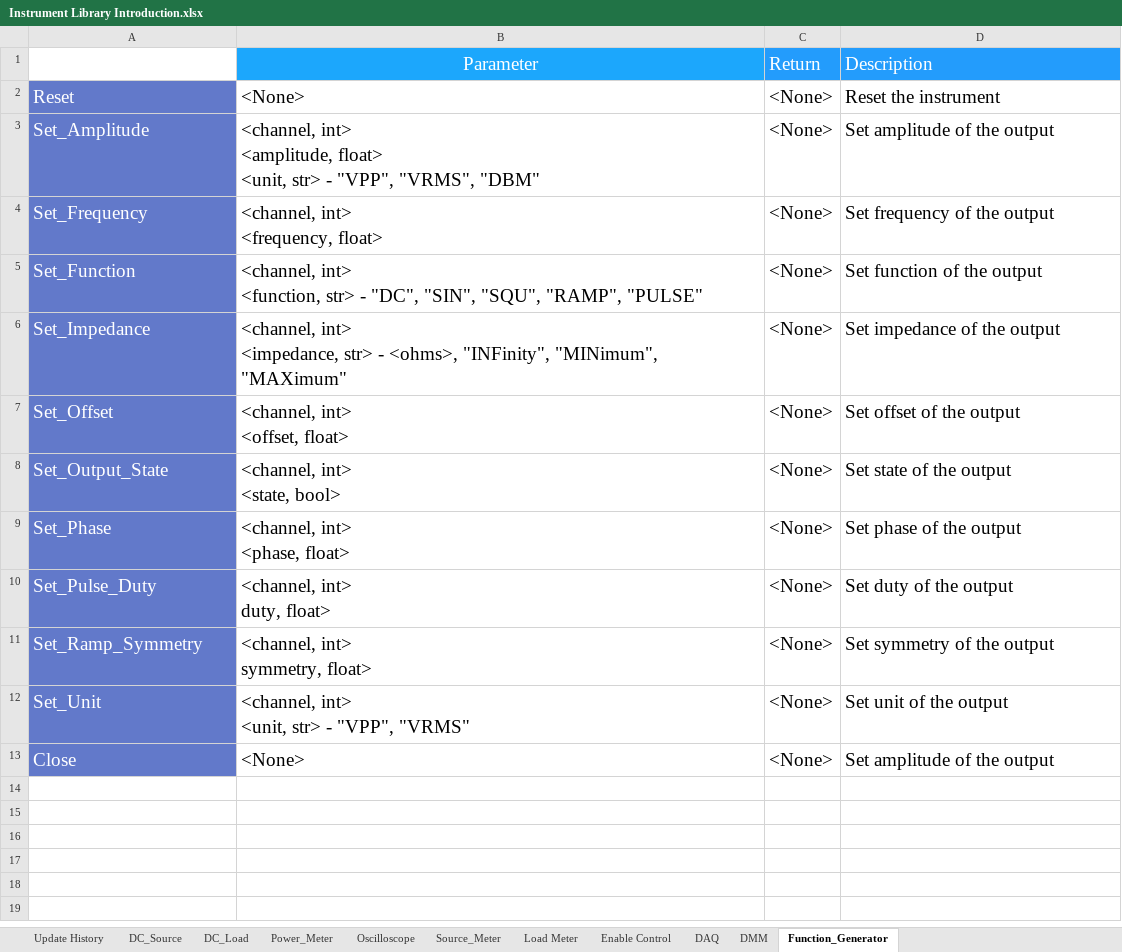
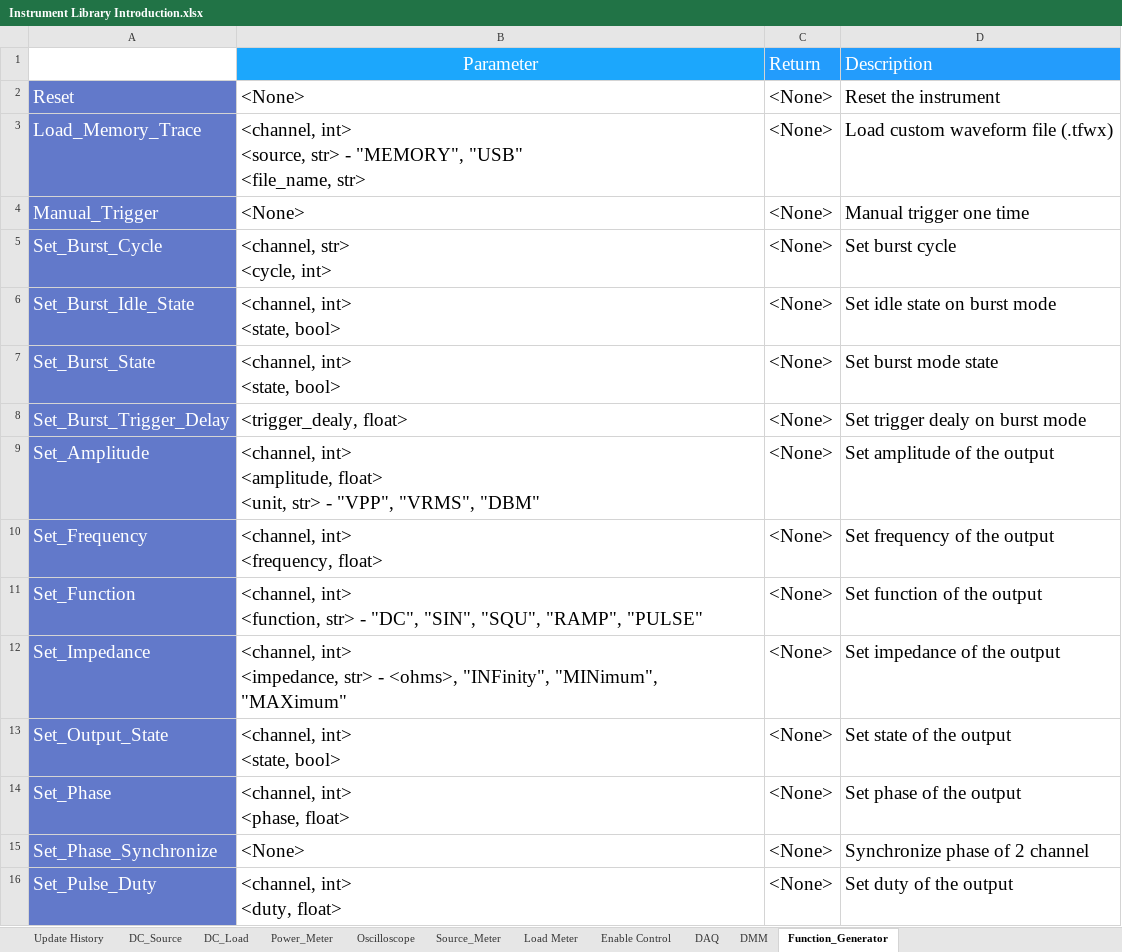
Before and after one commit to AOS-RexWang/Common-Library, an Excel workbook: Document/Instrument Library Introduction.xlsx, sheet Function_Generator, drawn as a sheet; only a part is shown; the shorter side is filled out with more unchanged rows; values as stored, in another font and other column widths than the file's, no borders; removed rows and columns are numbered as before the commit, all else as after; ↵ is a line break in a cell; the diff covers the shown part only; the diff names each change by its address in the sheet, - before the commit and + after, or states it on an @@ line.

Commit message:
INSTR V1.7.0 DAQ, DMM: Measure_VNPLC - modify parameter NPLC to nplc Function_Generator: Add function: Manual_Trigger, Set_Burst_Trigger_Delay, Set_Trigger_Slope, Set_Trigger_Timer

```diff
--- a/Document/Instrument Library Introduction.xlsx (sheet Function_Generator)
+++ b/Document/Instrument Library Introduction.xlsx (sheet Function_Generator)
+row 3: Load_Memory_Trace | <channel, int> ↵ <source, str> - "MEMORY", "USB" ↵ <file_name, str> | <None> | Load custom waveform file (.tfwx)
+row 4: Manual_Trigger | <None> | <None> | Manual trigger one time
+row 5: Set_Burst_Cycle | <channel, str> ↵ <cycle, int> | <None> | Set burst cycle
+row 6: Set_Burst_Idle_State | <channel, int> ↵ <state, bool> | <None> | Set idle state on burst mode
+row 7: Set_Burst_State | <channel, int> ↵ <state, bool> | <None> | Set burst mode state
+row 8: Set_Burst_Trigger_Delay | <trigger_dealy, float> | <None> | Set trigger dealy on burst mode
-row 7: Set_Offset | <channel, int> ↵ <offset, float> | <None> | Set offset of the output
+row 15: Set_Phase_Synchronize | <None> | <None> | Synchronize phase of 2 channel
-B16: <channel, int> ↵ duty, float>
+B16: <channel, int> ↵ <duty, float>
```
Also changed, not shown: 13 added rows elsewhere in this sheet, sheet DAQ, sheet Oscilloscope, sheet DMM, 1 other file.
